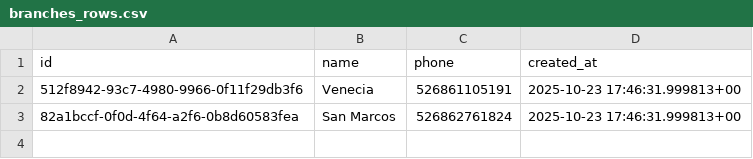
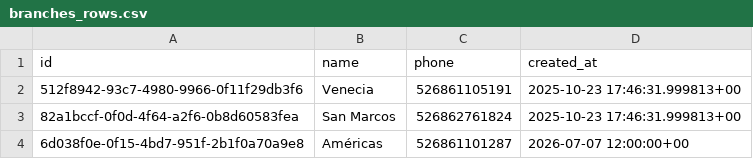
Before and after one commit to LACMMXLI/appmenu2026fatboy, a CSV file: backend/base/branches_rows.csv, drawn as a sheet; the diff names each change by its address in the sheet, - before the commit and + after, or states it on an @@ line.

Commit message:
feat: implement user profile dashboard with loyalty points tracking, branch contact integration, and configuration settings

```diff
--- a/backend/base/branches_rows.csv
+++ b/backend/base/branches_rows.csv
+row 4: 6d038f0e-0f15-4bd7-951f-2b1f0a70a9e8 | Américas | 526861101287 | 2026-07-07 12:00:00+00
```
Also changed, not shown: 12 other files.
